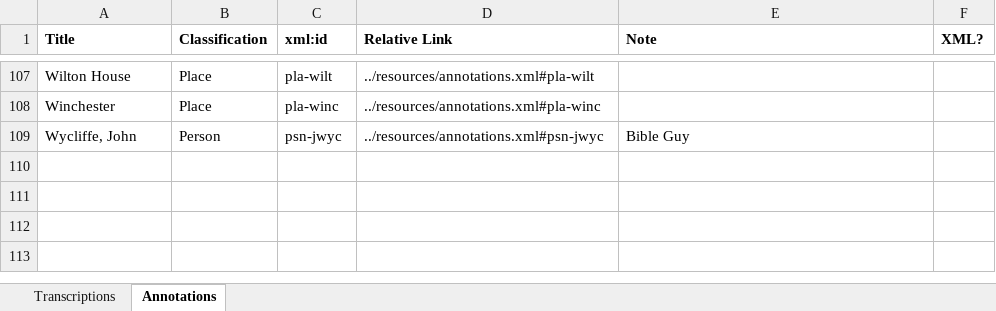
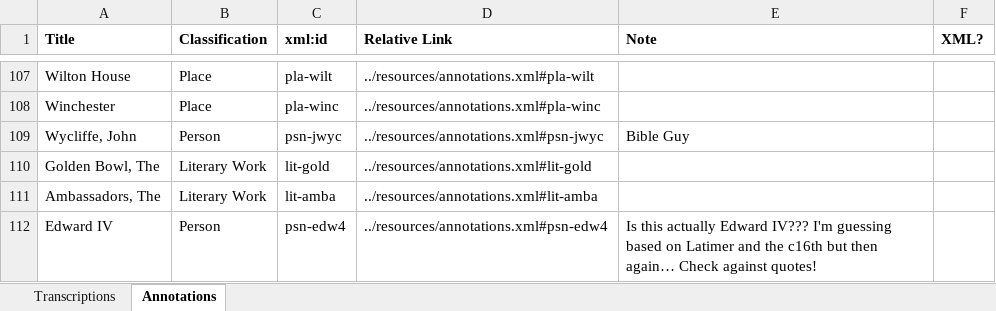
Before and after one commit to JoshuaAPhillips/digital-anon, an Excel workbook: tracking-sheet.xlsx, sheet Annotations, drawn as a sheet; only a part is shown, gaps mark what is left out; values as stored, in another font and other column widths than the file's, no borders; conditional formats not drawn; the diff names each change by its address in the sheet, - before the commit and + after, or states it on an @@ line.

Commit message:
Further updates to tracking sheet

```diff
--- a/tracking-sheet.xlsx (sheet Annotations)
+++ b/tracking-sheet.xlsx (sheet Annotations)
+row 110: Golden Bowl, The | Literary Work | lit-gold | ../resources/annotations.xml#lit-gold
+row 111: Ambassadors, The | Literary Work | lit-amba | ../resources/annotations.xml#lit-amba
+row 112: Edward IV | Person | psn-edw4 | ../resources/annotations.xml#psn-edw4 | Is this actually Edward IV??? I'm guessing based on Latimer and the c16th but then again… Check against quotes!
```
